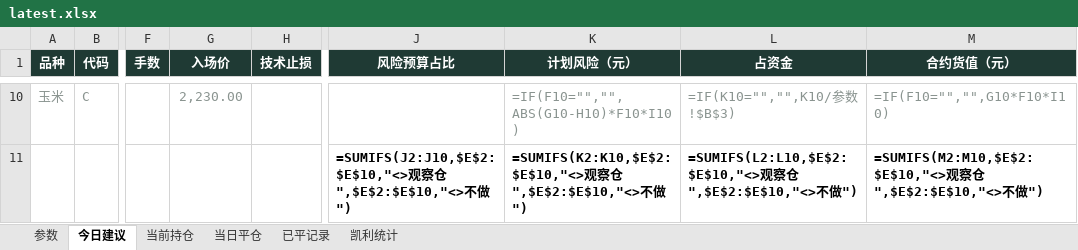
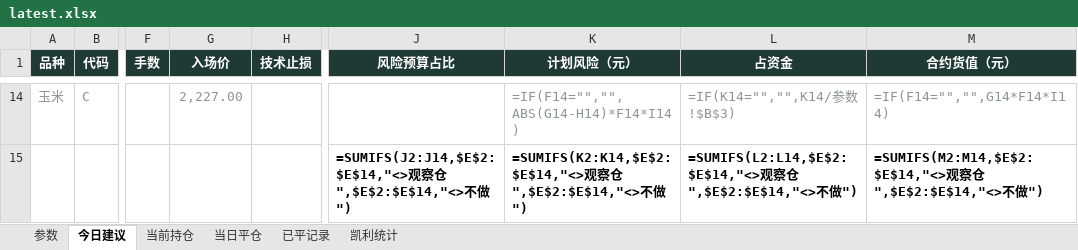
Before and after one commit to yuherantrader-glitch/futures-board, an Excel workbook: latest.xlsx, sheet 今日建议, drawn as a sheet; only a part is shown, gaps mark what is left out; values as stored, in another font and other column widths than the file's, no borders; formulas without a stored value are shown as written; addresses are those after the commit; the diff covers the shown part only; the diff names each change by its address in the sheet, - before the commit and + after, or states it on an @@ line.

```diff
--- a/latest.xlsx (sheet 今日建议)
+++ b/latest.xlsx (sheet 今日建议)
-G14 (入场价): 2,230.00
+G14 (入场价): 2,227.00
-K14 (计划风险（元）): =IF(F10="","",ABS(G10-H10)*F10*I10)
+K14 (计划风险（元）): =IF(F14="","",ABS(G14-H14)*F14*I14)
-L14 (占资金): =IF(K10="","",K10/参数!$B$3)
+L14 (占资金): =IF(K14="","",K14/参数!$B$3)
-M14 (合约货值（元）): =IF(F10="","",G10*F10*I10)
+M14 (合约货值（元）): =IF(F14="","",G14*F14*I14)
-J15 (风险预算占比): =SUMIFS(J2:J10,$E$2:$E$10,"<>观察仓",$E$2:$E$10,"<>不做…
+J15 (风险预算占比): =SUMIFS(J2:J14,$E$2:$E$14,"<>观察仓",$E$2:$E$14,"<>不做…
-K15 (计划风险（元）): =SUMIFS(K2:K10,$E$2:$E$10,"<>观察仓",$E$2:$E$10,"<>不做…
+K15 (计划风险（元）): =SUMIFS(K2:K14,$E$2:$E$14,"<>观察仓",$E$2:$E$14,"<>不做…
-L15 (占资金): =SUMIFS(L2:L10,$E$2:$E$10,"<>观察仓",$E$2:$E$10,"<>不做…
+L15 (占资金): =SUMIFS(L2:L14,$E$2:$E$14,"<>观察仓",$E$2:$E$14,"<>不做…
-M15 (合约货值（元）): =SUMIFS(M2:M10,$E$2:$E$10,"<>观察仓",$E$2:$E$10,"<>不做…
+M15 (合约货值（元）): =SUMIFS(M2:M14,$E$2:$E$14,"<>观察仓",$E$2:$E$14,"<>不做…
```
Also changed, not shown: 7 added rows, 3 removed rows and 25 edited cells elsewhere in this sheet, sheet 当日平仓, sheet 当前持仓, sheet 参数, 4 other files.
